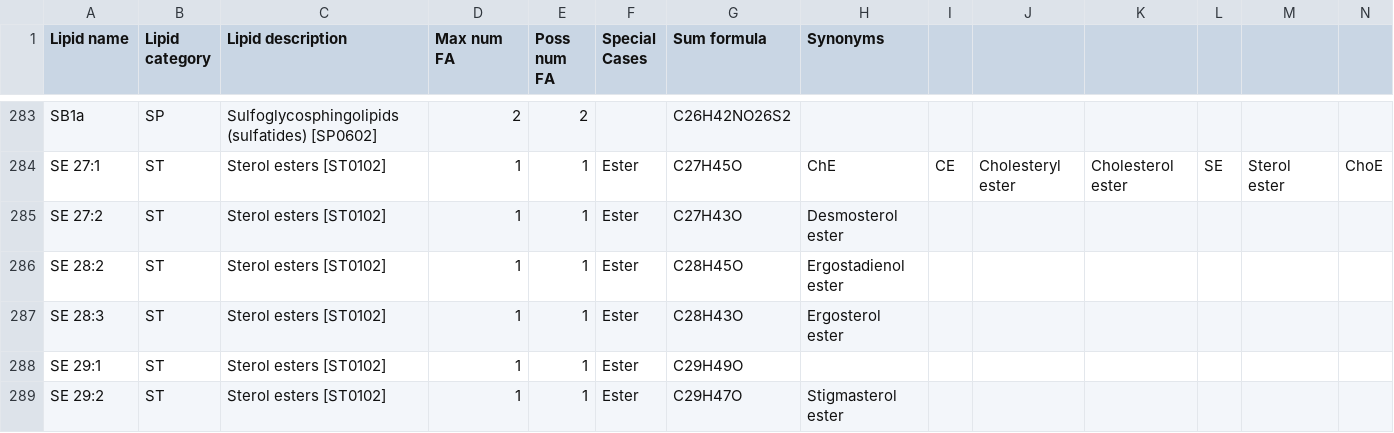
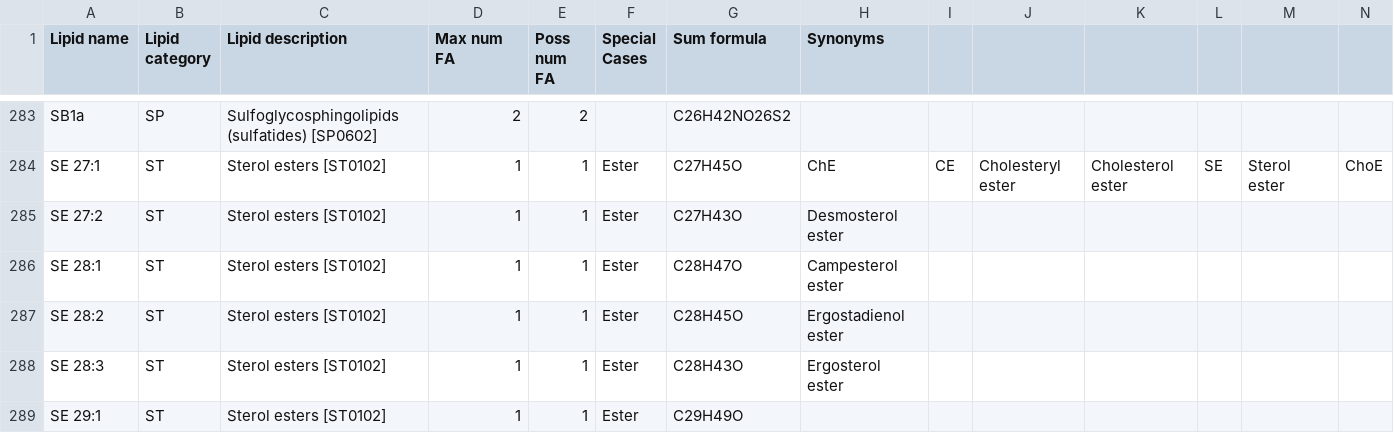
Before and after one commit to lifs-tools/cppgoslin, a CSV file: data/goslin/lipid-list.csv, drawn as a sheet; only a part is shown, gaps mark what is left out; the shorter side is filled out with more unchanged rows; rows hold the shown columns only; the diff names each change by its address in the sheet, - before the commit and + after, or states it on an @@ line.

Commit message:
updated sterol behavor

```diff
--- a/data/goslin/lipid-list.csv
+++ b/data/goslin/lipid-list.csv
+row 286: SE 28:1 | ST | Sterol esters [ST0102] | 1 | 1 | Ester | C28H47O | Campesterol ester
```
Also changed, not shown: 2 other files.
